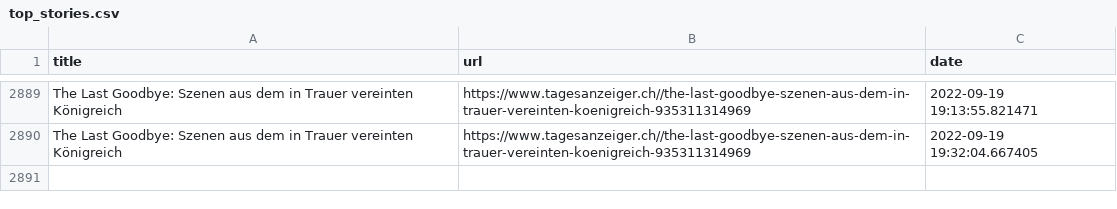
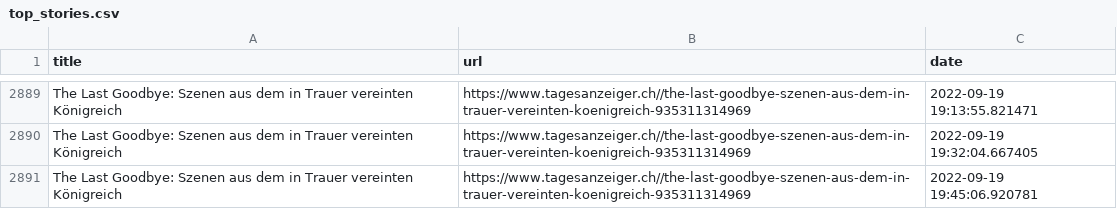
Before and after one commit to ErichBuergler/automatic-scraper2, a CSV file: top_stories.csv, drawn as a sheet; only a part is shown, gaps mark what is left out; the diff names each change by its address in the sheet, - before the commit and + after, or states it on an @@ line.

```diff
--- a/top_stories.csv
+++ b/top_stories.csv
+row 2891: The Last Goodbye: Szenen aus dem in Trauer vereinten Königreich | https://www.tagesanzeiger.ch//the-last-goodbye-szenen-aus-dem-in-trauer-vereinten-koenigreich-935311314969 | 2022-09-19 19:45:06.920781
```
